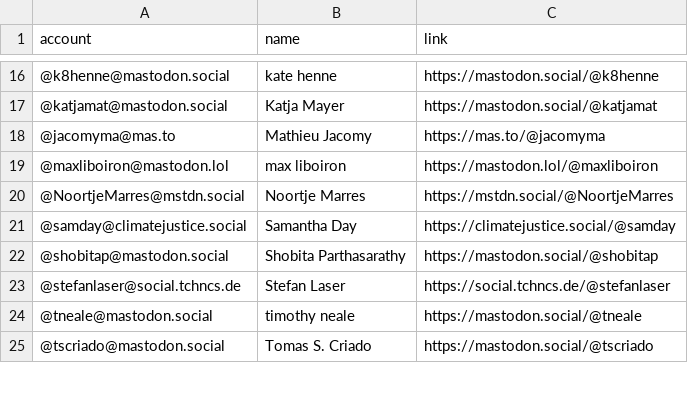
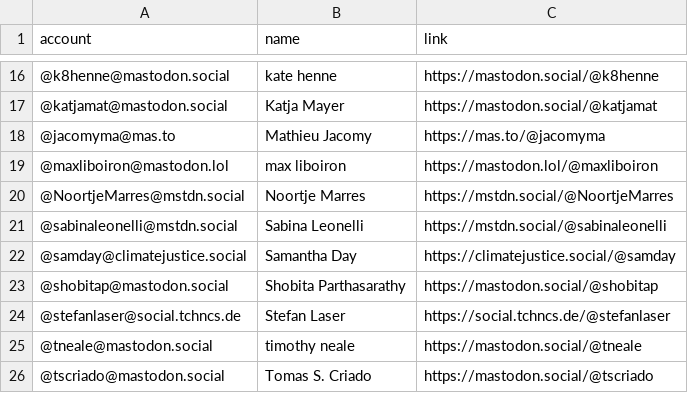
Before and after one commit to philam/mastodon-sts, a CSV file: resources/sts.csv, drawn as a sheet; only a part is shown, gaps mark what is left out; the diff names each change by its address in the sheet, - before the commit and + after, or states it on an @@ line.

Commit message:
Update sts.csv

```diff
--- a/resources/sts.csv
+++ b/resources/sts.csv
+row 21: @sabinaleonelli@mstdn.social | Sabina Leonelli | https://mstdn.social/@sabinaleonelli
```
